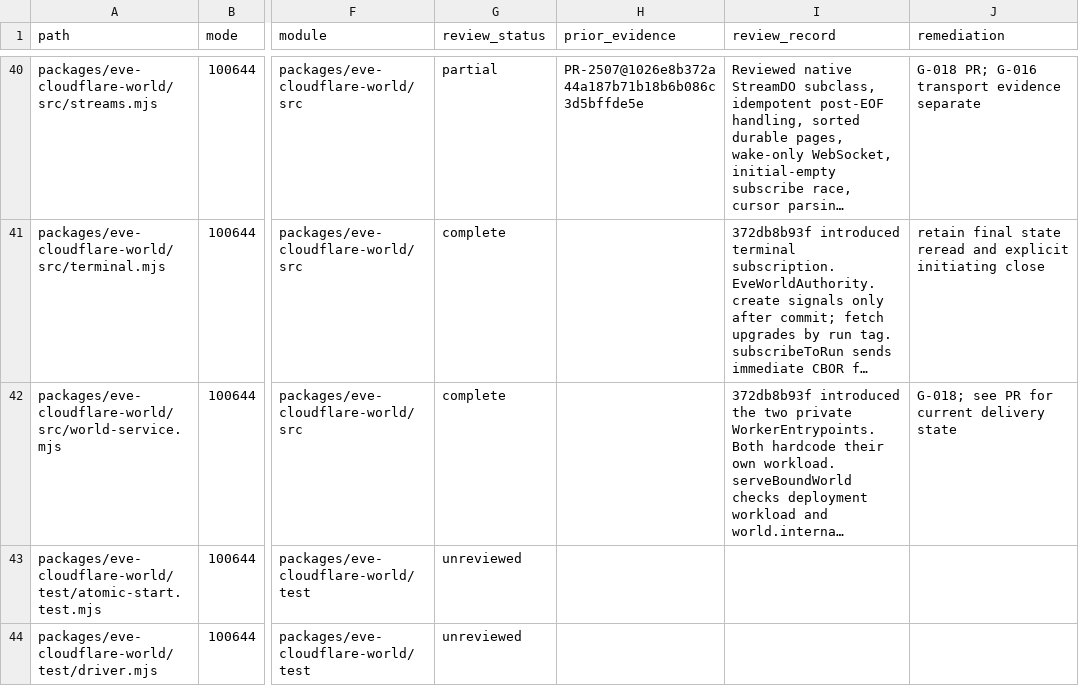
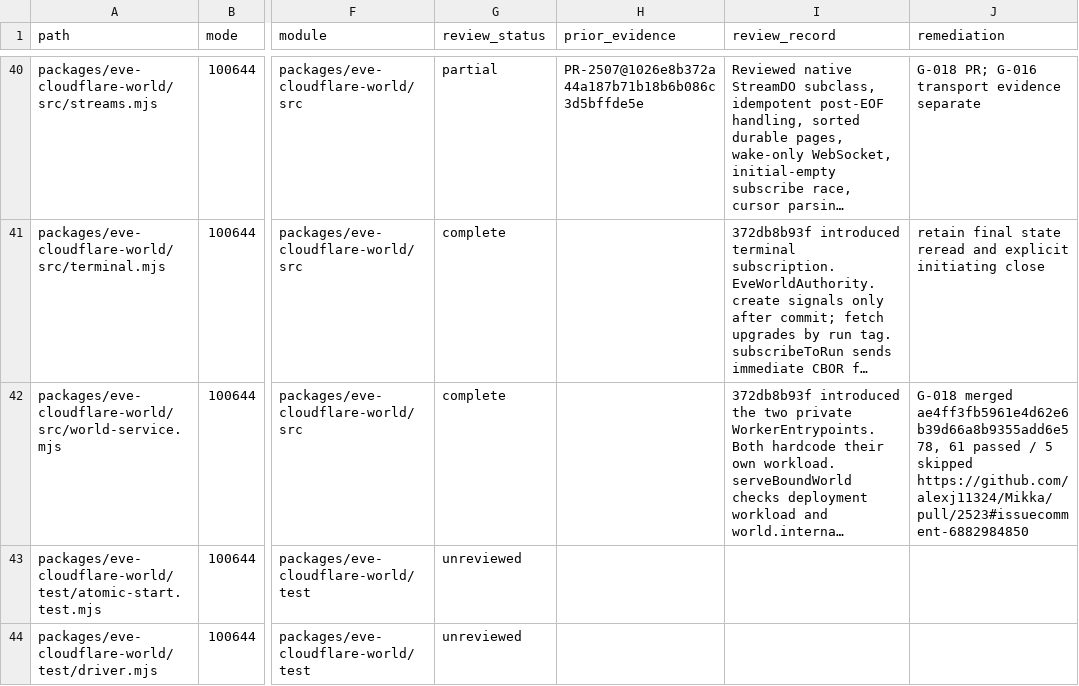
Before and after one commit to alexj11324/Mikka, a CSV file: audit/2506/public/paths-23.csv, drawn as a sheet; only a part is shown, gaps mark what is left out; long unchanged cells end in …; the diff names each change by its address in the sheet, - before the commit and + after, or states it on an @@ line.

```diff
--- a/audit/2506/public/paths-23.csv
+++ b/audit/2506/public/paths-23.csv
-J42 (remediation): G-018; see PR for current delivery state
+J42 (remediation): G-018 merged ae4ff3fb5961e4d62e6b39d66a8b9355add6e578, 61 passed / 5 skipped https://github.com/alexj11324/Mikka/pull/2523#issuecomment-6882984850
```
Also changed, not shown: audit/2506/public/paths-02.csv, audit/2506/public/paths-14.csv, 5 other files.
